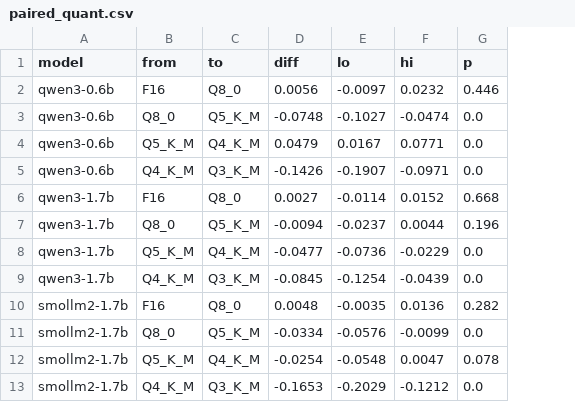
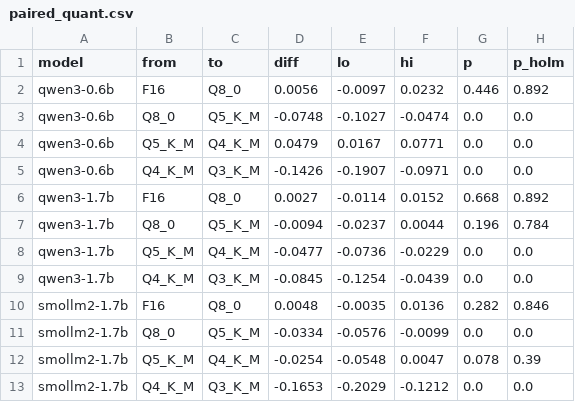
Before and after one commit to ozzy2438/Edge-Triage-Bench, a CSV file: results/paired_quant.csv, drawn as a sheet; the diff names each change by its address in the sheet, - before the commit and + after, or states it on an @@ line.

```diff
--- a/results/paired_quant.csv
+++ b/results/paired_quant.csv
+column H (p_holm), rows 2-13: 0.892 | 0.0 | 0.0 | 0.0 | 0.892 | 0.784 | 0.0 | 0.0 | 0.846 | 0.0 | 0.39 | 0.0
```
Also changed, not shown: results/learning_curve.csv, 17 other files.
